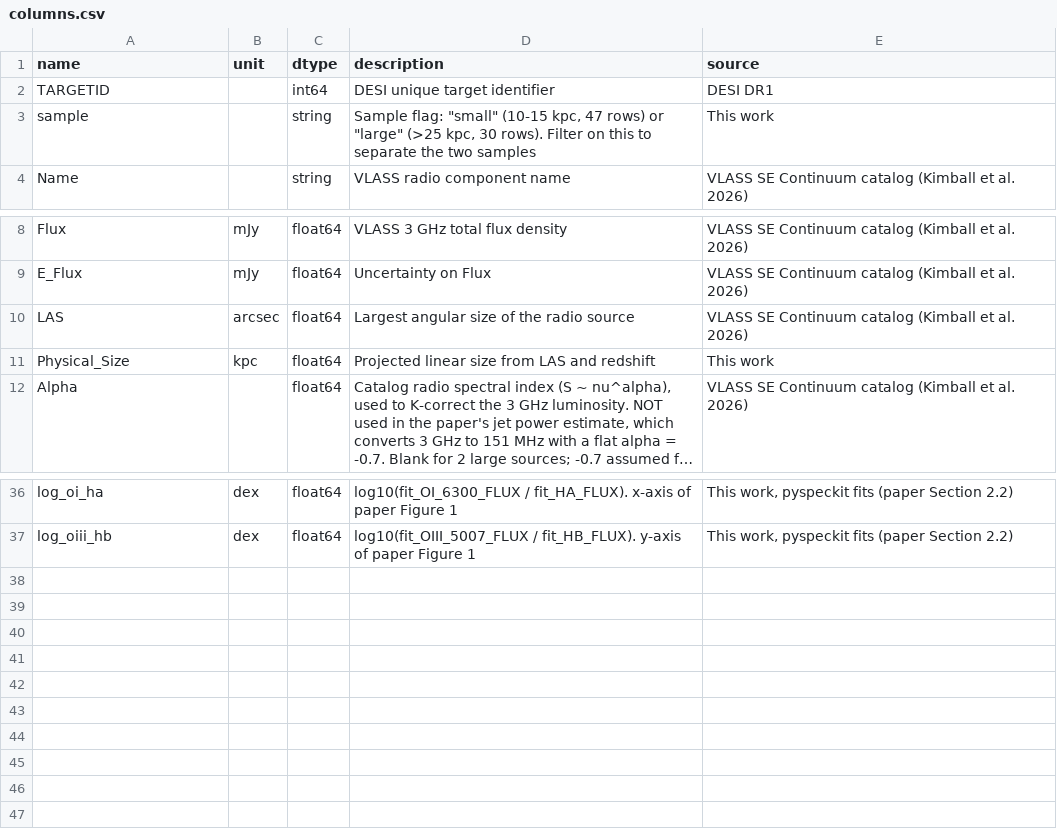
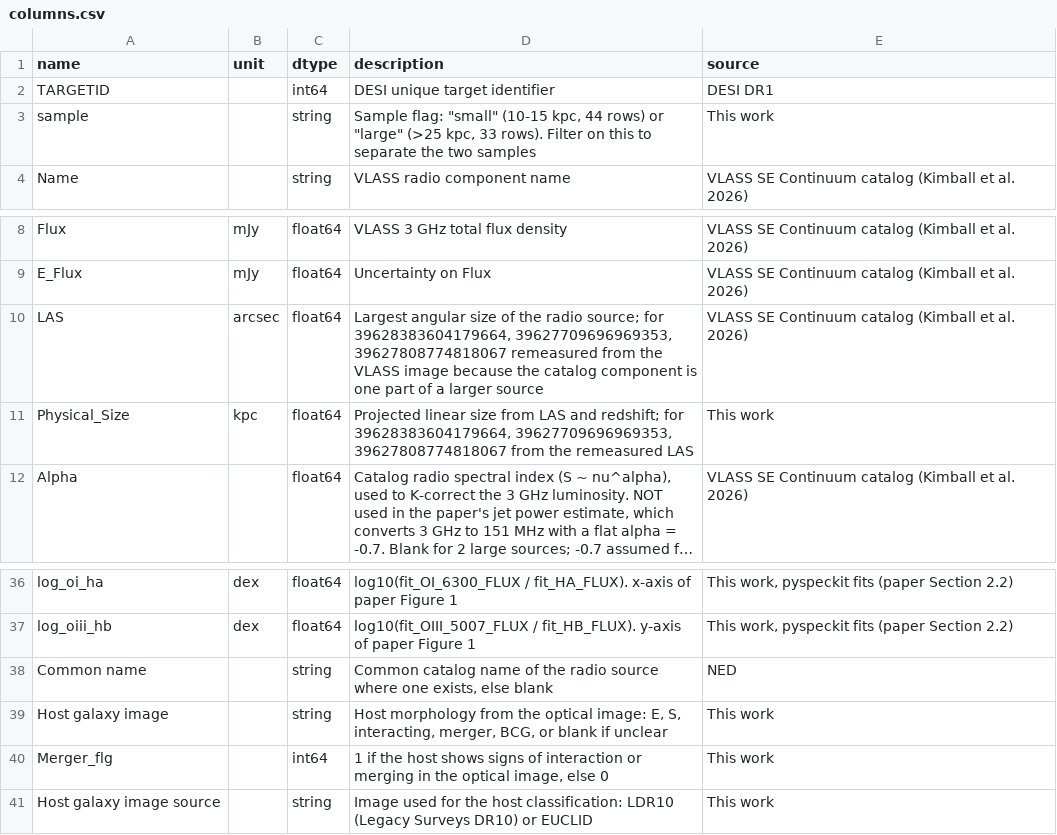
Before and after one commit to valelop900/lopez26_shocks, a CSV file: zenodo/upload/columns.csv, drawn as a sheet; only a part is shown, gaps mark what is left out; long unchanged cells end in …; the diff names each change by its address in the sheet, - before the commit and + after, or states it on an @@ line.

```diff
--- a/zenodo/upload/columns.csv
+++ b/zenodo/upload/columns.csv
-D3 (description): …(10-15 kpc, 47 rows) or "large" (>25 kpc, 30 rows). Filter…
+D3 (description): …(10-15 kpc, 44 rows) or "large" (>25 kpc, 33 rows). Filter…
-D10 (description): …the radio source
+D10 (description): …the radio source; for 39628383604179664, 39627709696969353, 39627808774818067 remeasured from the VLASS image because the catalog component is one part of a larger source
-D11 (description): …LAS and redshift
+D11 (description): …LAS and redshift; for 39628383604179664, 39627709696969353, 39627808774818067 from the remeasured LAS
+row 38: Common name |  | string | Common catalog name of the radio source where one exists, else blank | NED
+row 39: Host galaxy image |  | string | Host morphology from the optical image: E, S, interacting, merger, BCG, or blank if unclear | This work
+row 40: Merger_flg |  | int64 | 1 if the host shows signs of interaction or merging in the optical image, else 0 | This work
+row 41: Host galaxy image source |  | string | Image used for the host classification: LDR10 (Legacy Surveys DR10) or EUCLID | This work
```
Also changed, not shown: data/catalog_large.csv, data/catalog_large_Q.csv, 34 other files.
